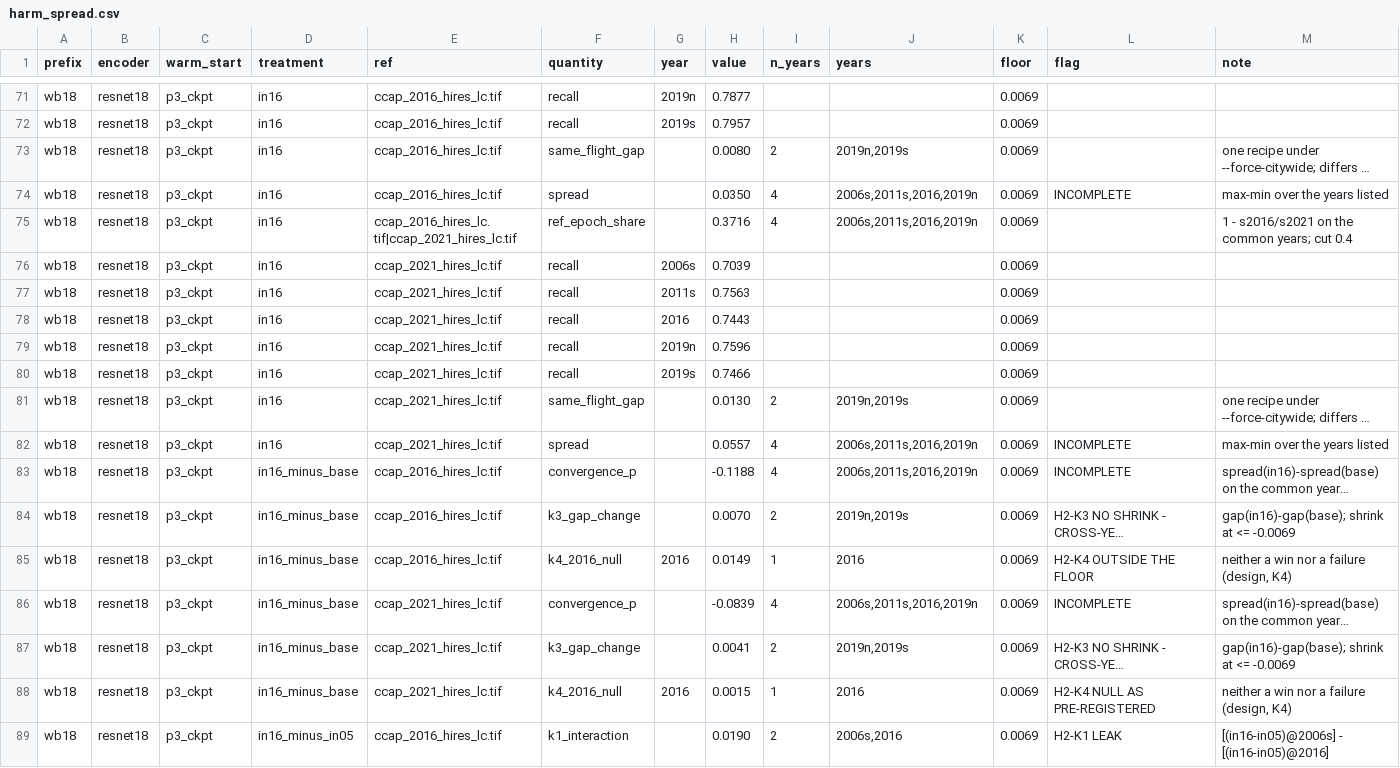
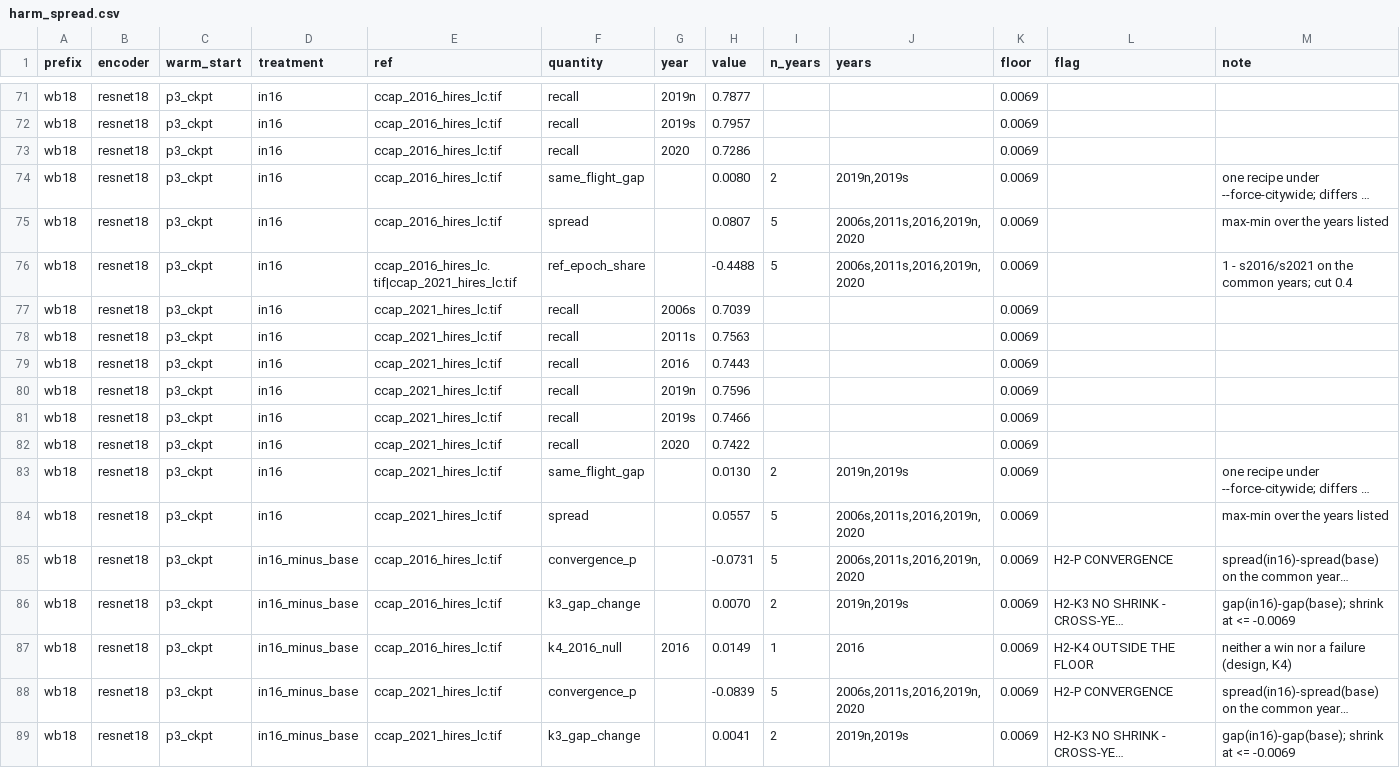
Before and after one commit to Kameron-Eck/edmonds-treedata, a CSV file: phase4/qc/harm_spread.csv, drawn as a sheet; only a part is shown, gaps mark what is left out; the shorter side is filled out with more unchanged rows; long unchanged cells end in …; addresses are those after the commit; the diff names each change by its address in the sheet, - before the commit and + after, or states it on an @@ line.

```diff
--- a/phase4/qc/harm_spread.csv
+++ b/phase4/qc/harm_spread.csv
+row 73: wb18 | resnet18 | p3_ckpt | in16 | ccap_2016_hires_lc.tif | recall | 2020 | 0.7286 |  |  | 0.0069
-H75 (value): 0.0350
+H75 (value): 0.0807
-I75:I76 (n_years): 4
+I75:I76 (n_years): 5
-J75:J76 (years): 2006s,2011s,2016,2019n
+J75:J76 (years): 2006s,2011s,2016,2019n,2020
-L75 (flag): INCOMPLETE
+L75 (flag): (empty)
-H76 (value): 0.3716
+H76 (value): -0.4488
+row 82: wb18 | resnet18 | p3_ckpt | in16 | ccap_2021_hires_lc.tif | recall | 2020 | 0.7422 |  |  | 0.0069
-I84:I85 (n_years): 4
+I84:I85 (n_years): 5
-J84:J85 (years): 2006s,2011s,2016,2019n
+J84:J85 (years): 2006s,2011s,2016,2019n,2020
-L84 (flag): INCOMPLETE
+L84 (flag): (empty)
-H85 (value): -0.1188
+H85 (value): -0.0731
-L85 (flag): INCOMPLETE
+L85 (flag): H2-P CONVERGENCE
-I88 (n_years): 4
+I88 (n_years): 5
-J88 (years): 2006s,2011s,2016,2019n
+J88 (years): 2006s,2011s,2016,2019n,2020
-L88 (flag): INCOMPLETE
+L88 (flag): H2-P CONVERGENCE
```
Also changed, not shown: Scripts/run_registry.csv, phase4/qc/arm_metrics.csv, 17 other files.
